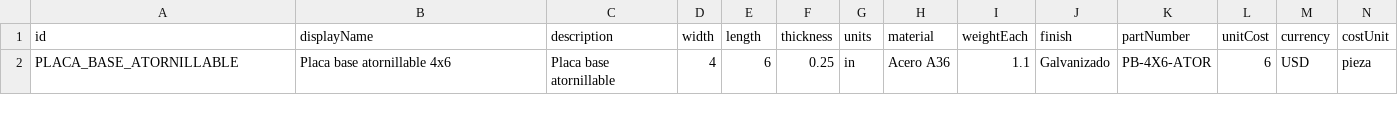
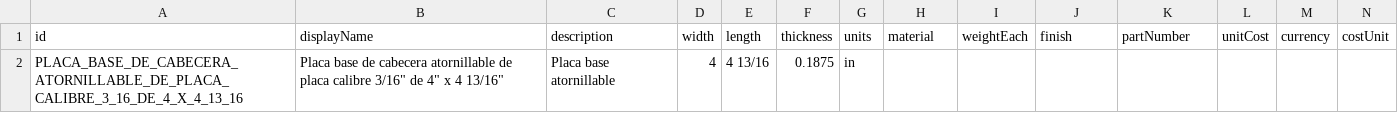
Before and after one commit to marioap-afk/Calculadora_de_racks, a CSV file: assets/catalogs/base-plates.csv, drawn as a sheet.

```diff
--- a/assets/catalogs/base-plates.csv
+++ b/assets/catalogs/base-plates.csv
@@ -1,2 +1,2 @@
 id,displayName,description,width,length,thickness,units,material,weightEach,finish,partNumber,unitCost,currency,costUnit
-PLACA_BASE_ATORNILLABLE,Placa base atornillable 4x6,Placa base atornillable,4,6,0.25,in,Acero A36,1.1,Galvanizado,PB-4X6-ATOR,6,USD,pieza
+PLACA_BASE_DE_CABECERA_ATORNILLABLE_DE_PLACA_CALIBRE_3_16_DE_4_X_4_13_16,"Placa base de cabecera atornillable de placa calibre 3/16"" de 4"" x 4 13/16"" ",Placa base atornillable,4,4 13/16,0.1875,in,,,,,,,
```
Also changed, not shown: assets/catalogs/blocks.csv, assets/catalogs/connection-layout.csv, 15 other files.
